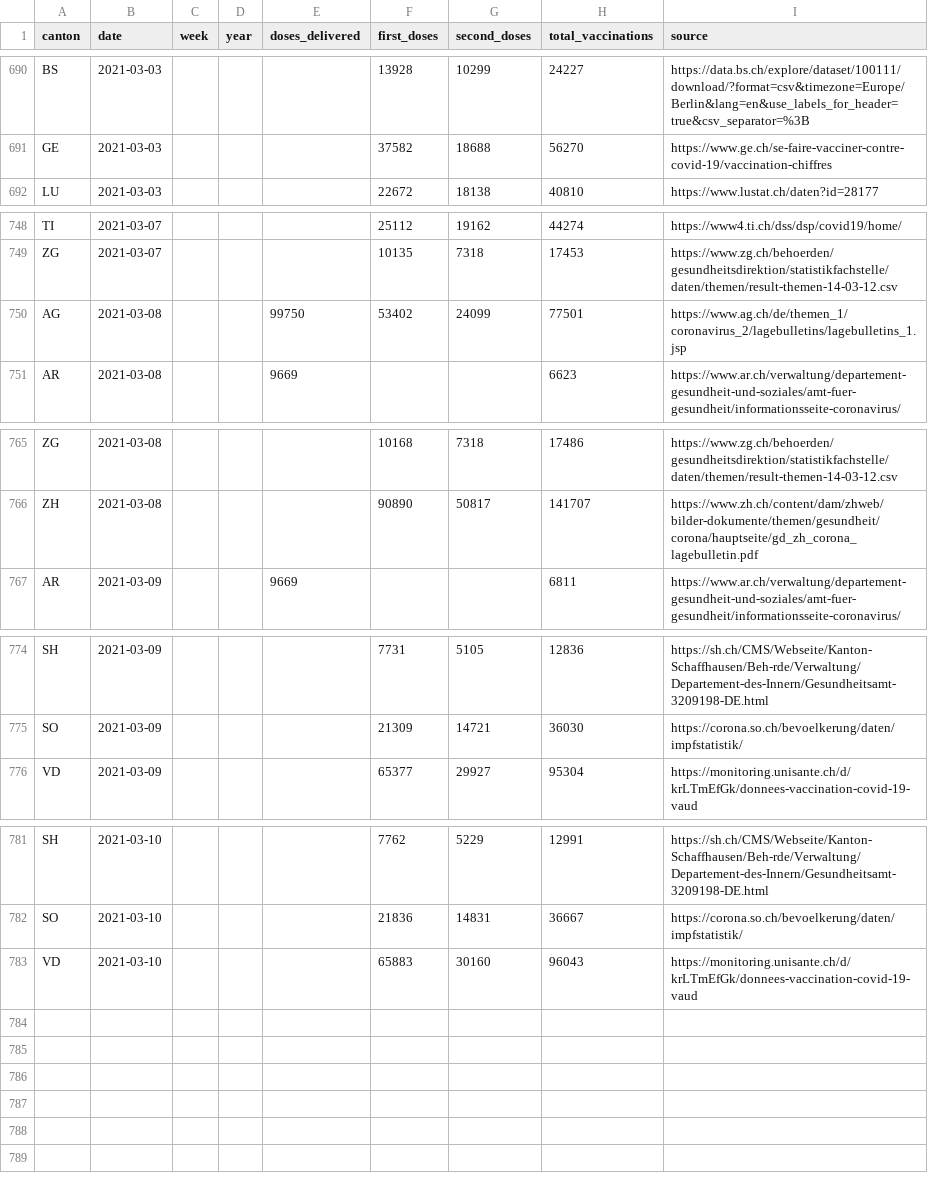
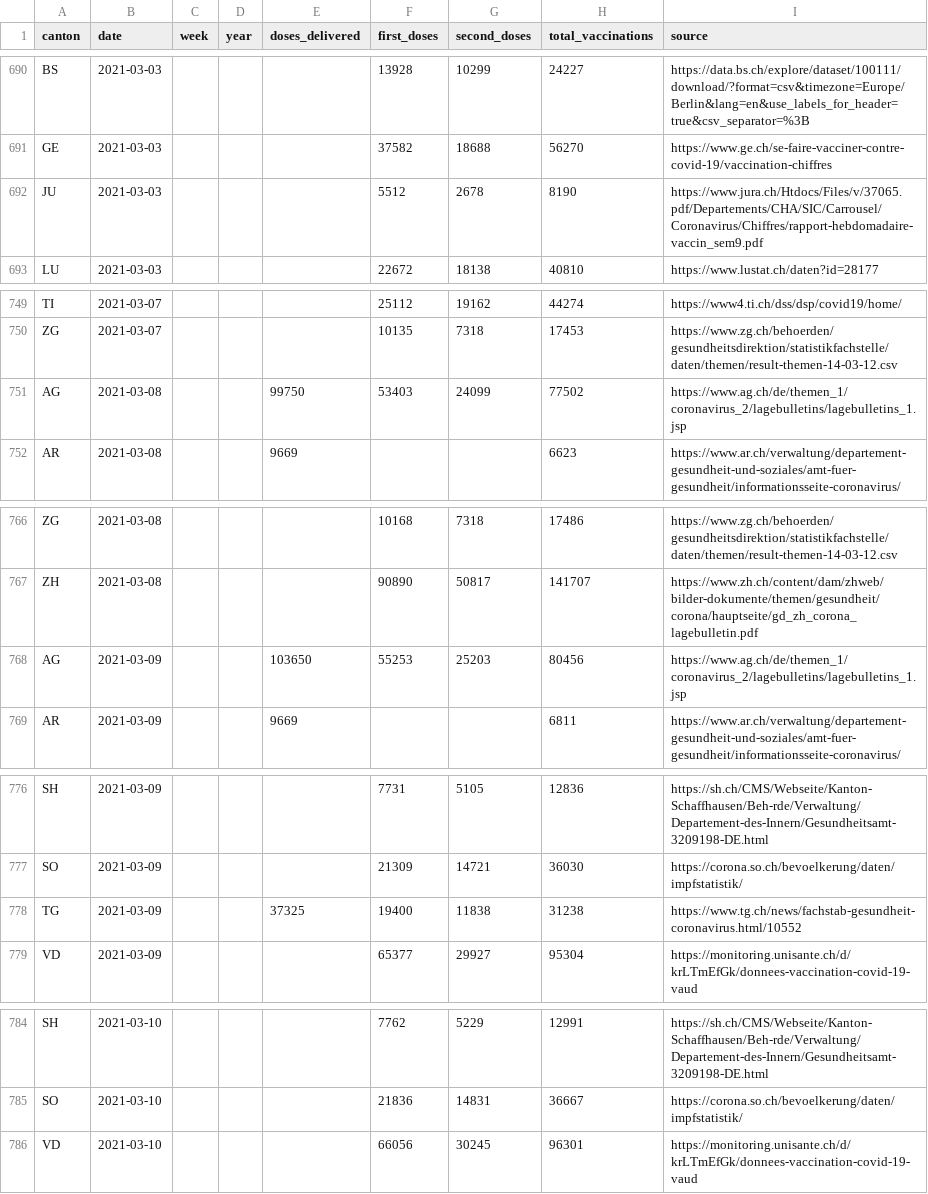
Before and after one commit to n0rdlicht/ch-vaccinations, a CSV file: data/vaccination_data_total.csv, drawn as a sheet; only a part is shown, gaps mark what is left out.

Commit message:
Automatic update of vaccination data

```diff
--- a/data/vaccination_data_total.csv
+++ b/data/vaccination_data_total.csv
@@ -691,2 +691,3 @@ BS,2021-03-03,,,,13928,10299,24227,https://data.bs.ch/explore/dataset/100111/dow
 GE,2021-03-03,,,,37582,18688,56270,https://www.ge.ch/se-faire-vacciner-contre-covid-19/vaccination-chiffres
+JU,2021-03-03,,,,5512,2678,8190,https://www.jura.ch/Htdocs/Files/v/37065.pdf/Departements/CHA/SIC/Carrousel/Coronavirus/Chiffres/rapport-hebdomadaire-vaccin_sem9.pdf
 LU,2021-03-03,,,,22672,18138,40810,https://www.lustat.ch/daten?id=28177
@@ -749,3 +750,3 @@ TI,2021-03-07,,,,25112,19162,44274,https://www4.ti.ch/dss/dsp/covid19/home/
 ZG,2021-03-07,,,,10135,7318,17453,https://www.zg.ch/behoerden/gesundheitsdirektion/statistikfachstelle/daten/themen/result-themen-14-03-12.csv
-AG,2021-03-08,,,99750,53402,24099,77501,https://www.ag.ch/de/themen_1/coronavirus_2/lagebulletins/lagebulletins_1.jsp
+AG,2021-03-08,,,99750,53403,24099,77502,https://www.ag.ch/de/themen_1/coronavirus_2/lagebulletins/lagebulletins_1.jsp
 AR,2021-03-08,,,9669,,,6623,https://www.ar.ch/verwaltung/departement-gesundheit-und-soziales/amt-fuer-gesundheit/informationsseite-coronavirus/
@@ -766,2 +767,3 @@ ZG,2021-03-08,,,,10168,7318,17486,https://www.zg.ch/behoerden/gesundheitsdirekti
 ZH,2021-03-08,,,,90890,50817,141707,https://www.zh.ch/content/dam/zhweb/bilder-dokumente/themen/gesundheit/corona/hauptseite/gd_zh_corona_lagebulletin.pdf
+AG,2021-03-09,,,103650,55253,25203,80456,https://www.ag.ch/de/themen_1/coronavirus_2/lagebulletins/lagebulletins_1.jsp
 AR,2021-03-09,,,9669,,,6811,https://www.ar.ch/verwaltung/departement-gesundheit-und-soziales/amt-fuer-gesundheit/informationsseite-coronavirus/
@@ -775,2 +777,3 @@ SH,2021-03-09,,,,7731,5105,12836,https://sh.ch/CMS/Webseite/Kanton-Schaffhausen/
 SO,2021-03-09,,,,21309,14721,36030,https://corona.so.ch/bevoelkerung/daten/impfstatistik/
+TG,2021-03-09,,,37325,19400,11838,31238,https://www.tg.ch/news/fachstab-gesundheit-coronavirus.html/10552
 VD,2021-03-09,,,,65377,29927,95304,https://monitoring.unisante.ch/d/krLTmEfGk/donnees-vaccination-covid-19-vaud
@@ -782,2 +785,2 @@ SH,2021-03-10,,,,7762,5229,12991,https://sh.ch/CMS/Webseite/Kanton-Schaffhausen/
 SO,2021-03-10,,,,21836,14831,36667,https://corona.so.ch/bevoelkerung/daten/impfstatistik/
-VD,2021-03-10,,,,65883,30160,96043,https://monitoring.unisante.ch/d/krLTmEfGk/donnees-vaccination-covid-19-vaud
+VD,2021-03-10,,,,66056,30245,96301,https://monitoring.unisante.ch/d/krLTmEfGk/donnees-vaccination-covid-19-vaud
```
Also changed, not shown: data/vaccinations_latest.csv, 1 other file.
